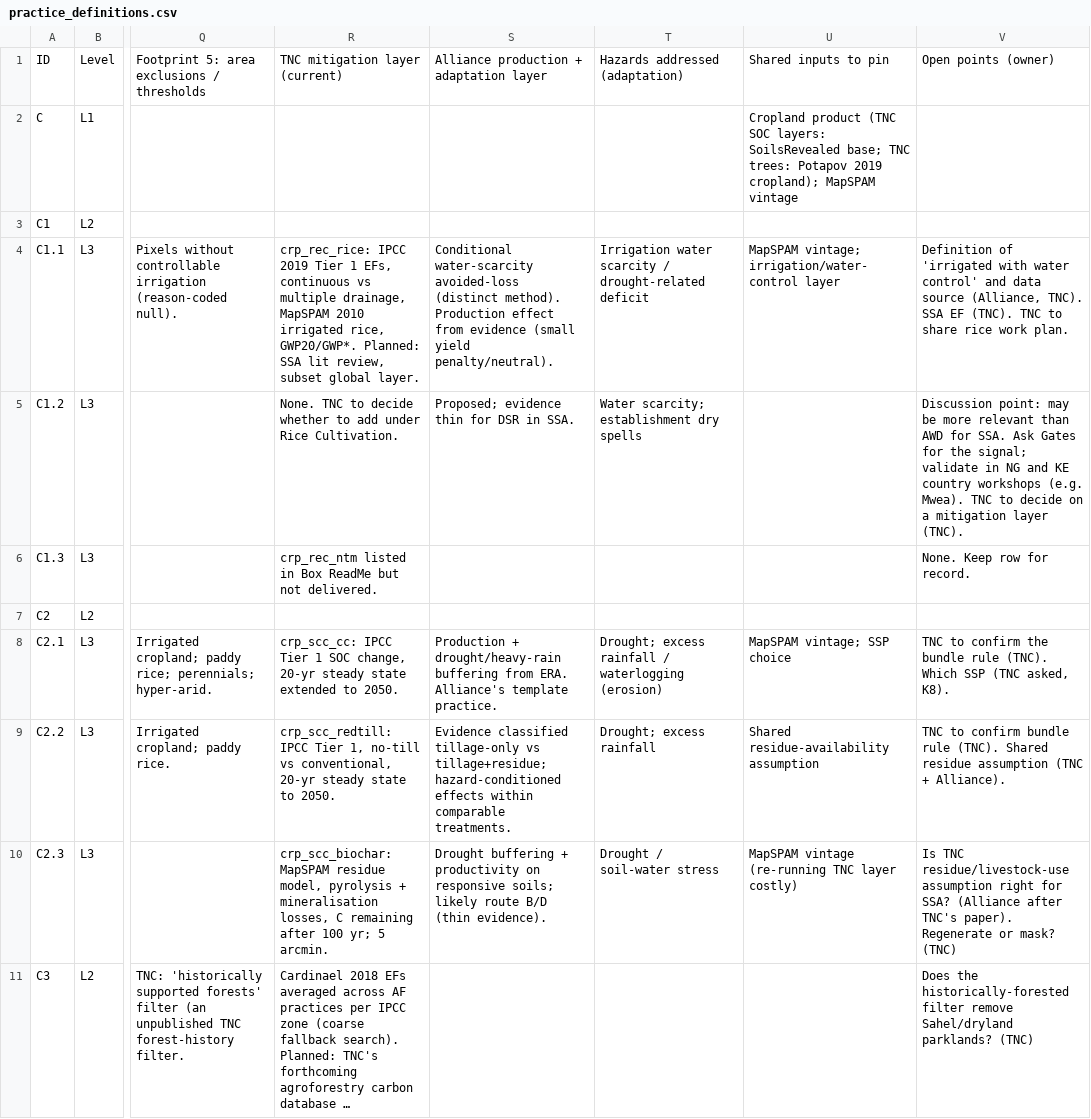
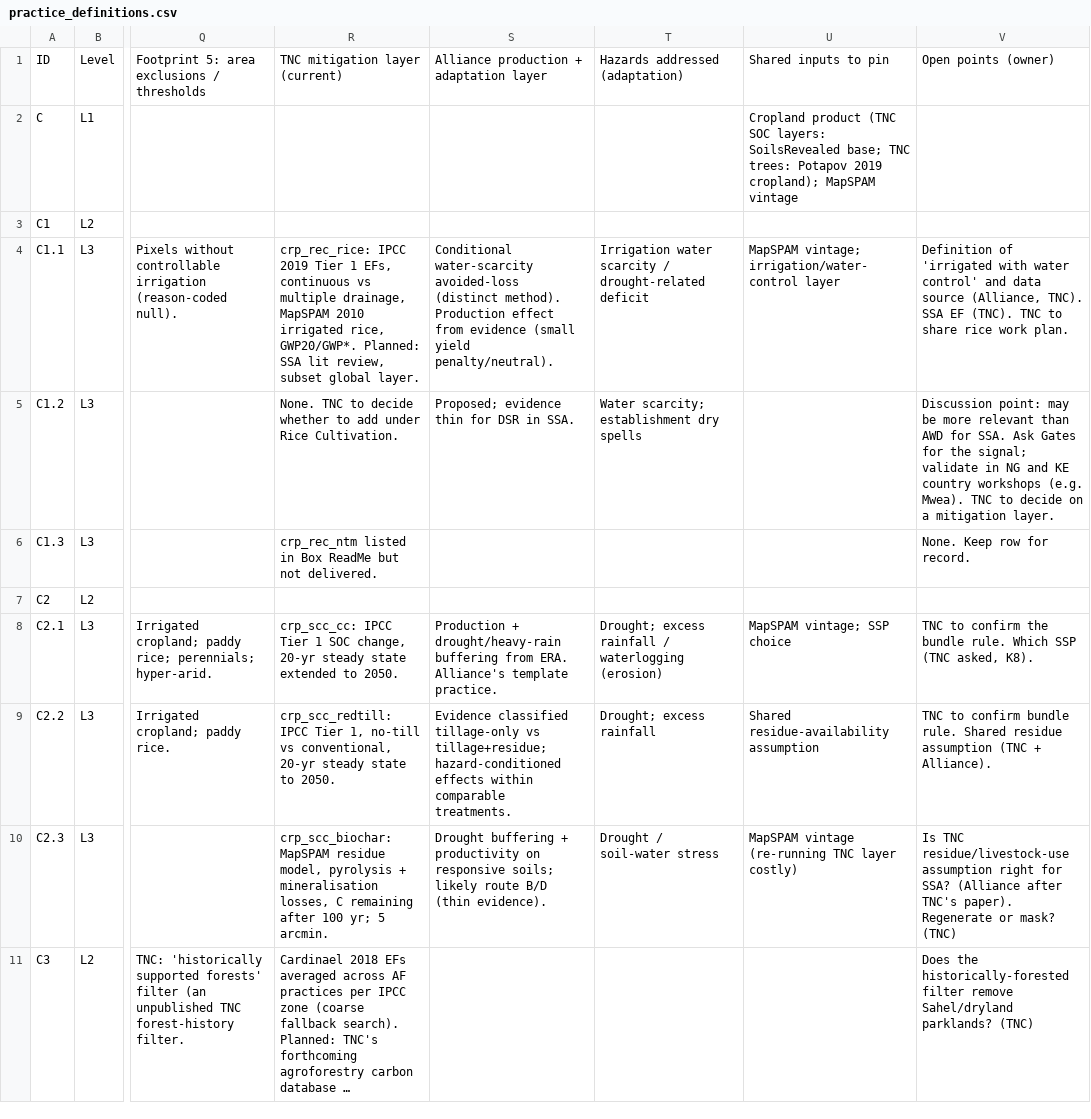
Before and after one commit to CC4A-SSA/cc4adapt, a CSV file: docs/practice_definitions/practice_definitions.csv, drawn as a sheet; only a part is shown, gaps mark what is left out; long unchanged cells end in …; the diff names each change by its address in the sheet, - before the commit and + after, or states it on an @@ line.

```diff
--- a/docs/practice_definitions/practice_definitions.csv
+++ b/docs/practice_definitions/practice_definitions.csv
-V5: …a mitigation layer (TNC).
+V5: …a mitigation layer.
-V8: …the bundle rule (TNC). Which SSP…
+V8: …the bundle rule. Which SSP…
-V9: …confirm bundle rule (TNC). Shared residue…
+V9: …confirm bundle rule. Shared residue…
```
Also changed, not shown: 1 other file.
